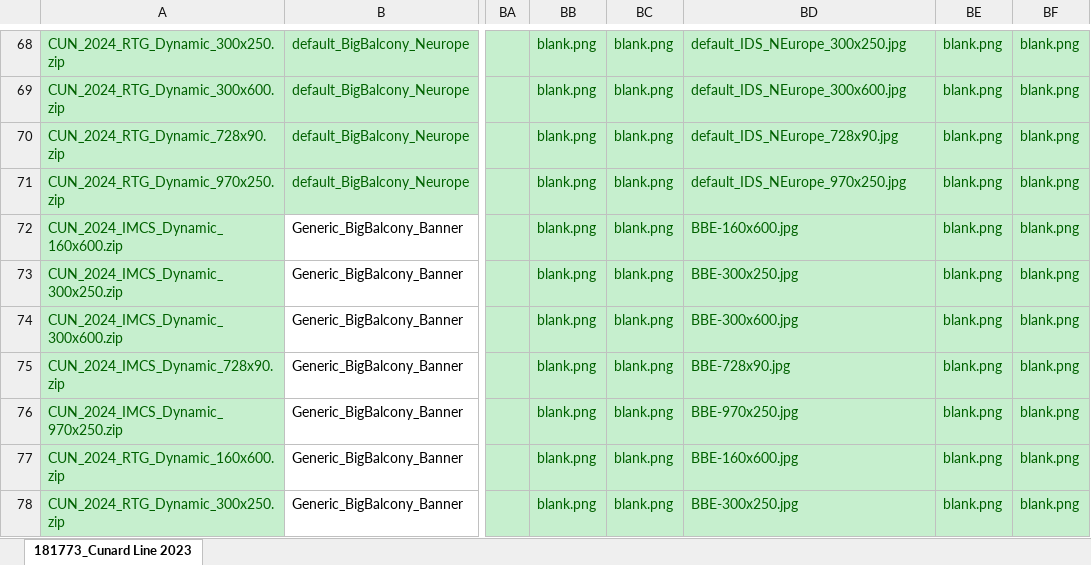
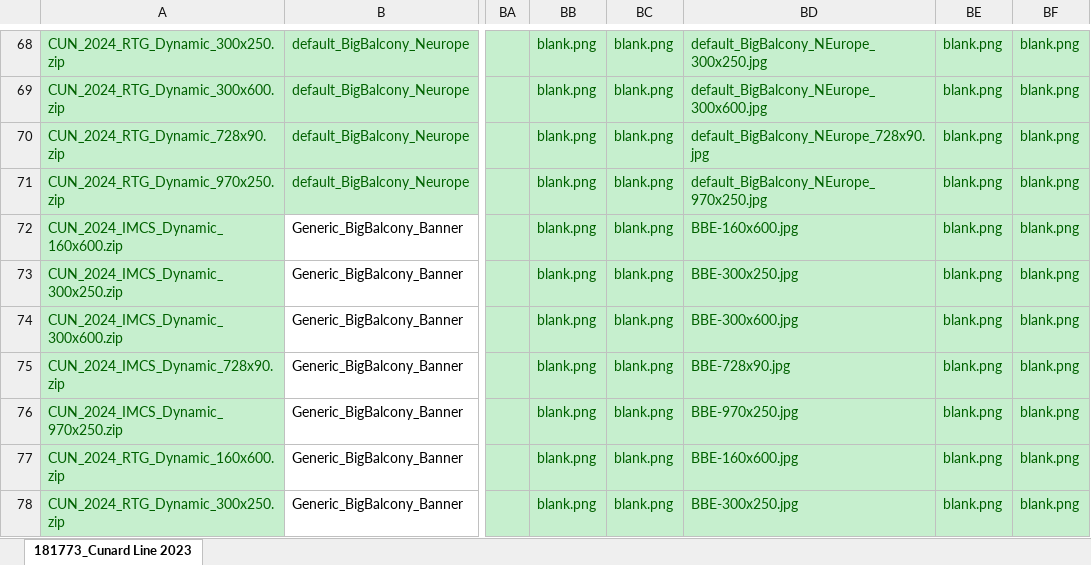
Before and after one commit to sebpo1/USCS_2851, an Excel workbook: 28-06-2024_Big_Balcony/Statics.xlsx, sheet 181773_Cunard Line 2023, drawn as a sheet; only a part is shown, gaps mark what is left out; values as stored, in another font and other column widths than the file's, no borders; charts and pictures not drawn; the diff covers the shown part only; the diff names each change by its address in the sheet, - before the commit and + after, or states it on an @@ line.

```diff
--- a/28-06-2024_Big_Balcony/Statics.xlsx (sheet 181773_Cunard Line 2023)
+++ b/28-06-2024_Big_Balcony/Statics.xlsx (sheet 181773_Cunard Line 2023)
-BD68: default_IDS_NEurope_300x250.jpg
+BD68: default_BigBalcony_NEurope_300x250.jpg
-BD69: default_IDS_NEurope_300x600.jpg
+BD69: default_BigBalcony_NEurope_300x600.jpg
-BD70: default_IDS_NEurope_728x90.jpg
+BD70: default_BigBalcony_NEurope_728x90.jpg
-BD71: default_IDS_NEurope_970x250.jpg
+BD71: default_BigBalcony_NEurope_970x250.jpg
```
Also changed, not shown: 56 edited cells elsewhere in this sheet.
